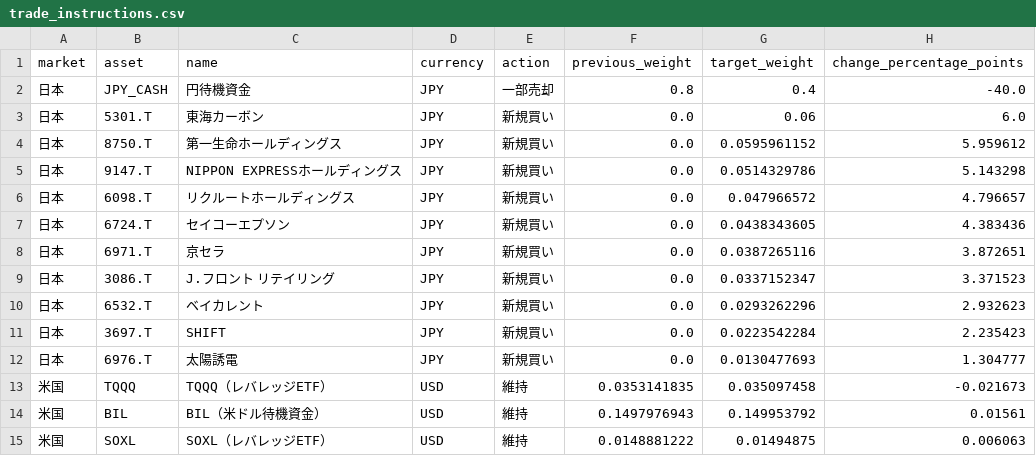
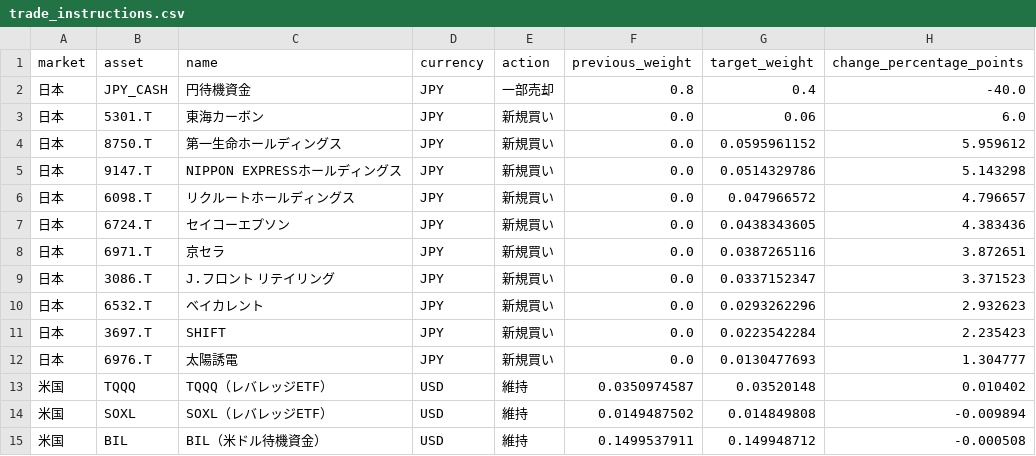
Before and after one commit to hsyn0917/investment-signal-research, a CSV file: combined_signals/trade_instructions.csv, drawn as a sheet.

```diff
--- a/combined_signals/trade_instructions.csv
+++ b/combined_signals/trade_instructions.csv
@@ -12,4 +12,4 @@
 日本,6976.T,太陽誘電,JPY,新規買い,0.0,0.0130477693,1.304777
-米国,TQQQ,TQQQ（レバレッジETF）,USD,維持,0.0353141835,0.035097458,-0.021673
-米国,BIL,BIL（米ドル待機資金）,USD,維持,0.1497976943,0.149953792,0.01561
-米国,SOXL,SOXL（レバレッジETF）,USD,維持,0.0148881222,0.01494875,0.006063
+米国,TQQQ,TQQQ（レバレッジETF）,USD,維持,0.0350974587,0.03520148,0.010402
+米国,SOXL,SOXL（レバレッジETF）,USD,維持,0.0149487502,0.014849808,-0.009894
+米国,BIL,BIL（米ドル待機資金）,USD,維持,0.1499537911,0.149948712,-0.000508
```
Also changed, not shown: 4 other files.
